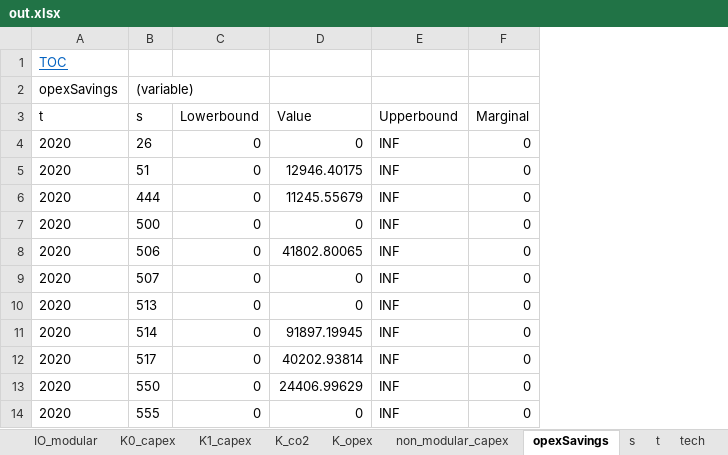
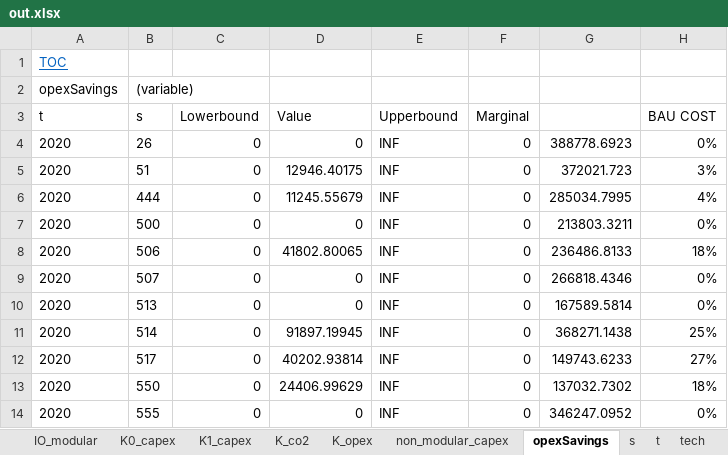
Before and after one commit to ImperialAlexA/New-Sainsburys-Git, an Excel workbook: out.xlsx, sheet opexSavings, drawn as a sheet; only a part is shown; values as stored, in another font and other column widths than the file's, no borders; the diff names each change by its address in the sheet, - before the commit and + after, or states it on an @@ line.

Commit message:
BAU costs and carbon for each store

```diff
--- a/out.xlsx (sheet opexSavings)
+++ b/out.xlsx (sheet opexSavings)
+column G, rows 4-14: 388778.6923 | 372021.723 | 285034.7995 | 213803.3211 | 236486.8133 | 266818.4346 | 167589.5814 | 368271.1438 | 149743.6233 | 137032.7302 | 346247.0952
+column H (BAU COST), rows 4-14: 0% | 3% | 4% | 0% | 18% | 0% | 0% | 25% | 27% | 18% | 0%
```
Also changed, not shown: sheet co2Savings, 4 other files.
